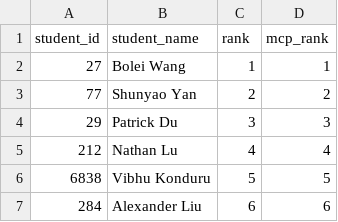
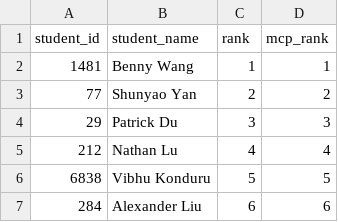
Before and after one commit to x-du/math-competition, a CSV file: database/contests/jhmt/year=2026/results.csv, drawn as a sheet; only a part is shown.

Commit message:
Update Benny Wang's record

```diff
--- a/database/contests/jhmt/year=2026/results.csv
+++ b/database/contests/jhmt/year=2026/results.csv
@@ -1,3 +1,3 @@
 student_id,student_name,rank,mcp_rank
-27,Bolei Wang,1,1
+1481,Benny Wang,1,1
 77,Shunyao Yan,2,2
```
Also changed, not shown: database/contests/amm/year=2026/results.csv, 2 other files.
